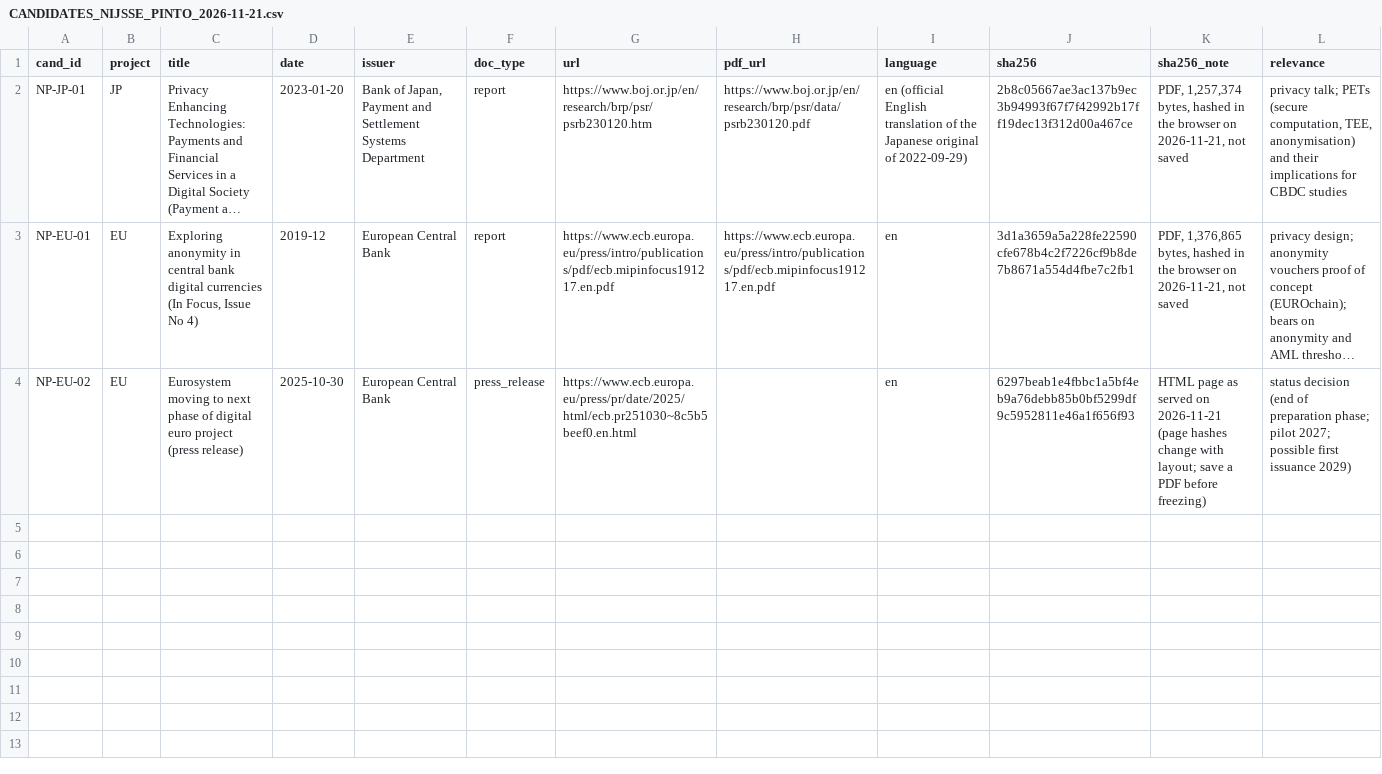
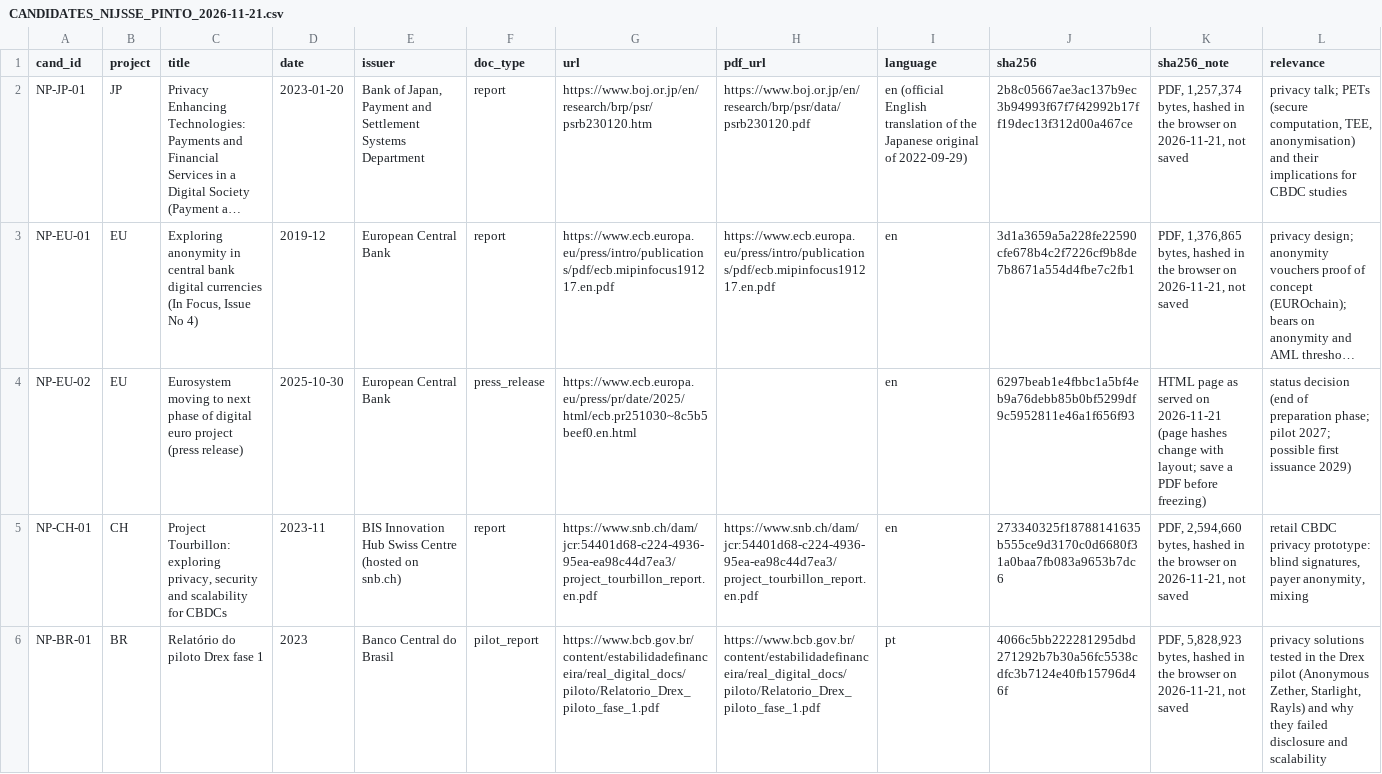
Before and after one commit to BokMartin/cbdc-dataset-v11, a CSV file: data/manifest/CANDIDATES_NIJSSE_PINTO_2026-11-21.csv, drawn as a sheet; only a part is shown; long unchanged cells end in …; rows hold the shown columns only; the diff covers the shown part only; the diff names each change by its address in the sheet, - before the commit and + after, or states it on an @@ line.

```diff
--- a/data/manifest/CANDIDATES_NIJSSE_PINTO_2026-11-21.csv
+++ b/data/manifest/CANDIDATES_NIJSSE_PINTO_2026-11-21.csv
+row 5: NP-CH-01 | CH | Project Tourbillon: exploring privacy, security and scalability for CBDCs | 2023-11 | BIS Innovation Hub Swiss Centre (hosted on snb.ch) | report | https://www.snb.ch/dam/jcr:54401d68-c224-4936-95ea-ea98c44d7ea3/project_tourbillon_report.en.pdf | https://www.snb.ch/dam/jcr:54401d68-c224-4936-95ea-ea98c44d7ea3/project_tourbillon_report.en.pdf | en | 273340325f18788141635b555ce9d3170c0d6680f31a0baa7fb083a9653b7dc6 | PDF, 2,594,660 bytes, hashed in the browser on 2026-11-21, not saved | retail CBDC privacy prototype: blind signatures, payer anonymity, mixing
+row 6: NP-BR-01 | BR | Relatório do piloto Drex fase 1 | 2023 | Banco Central do Brasil | pilot_report | https://www.bcb.gov.br/content/estabilidadefinanceira/real_digital_docs/piloto/Relatorio_Drex_piloto_fase_1.pdf | https://www.bcb.gov.br/content/estabilidadefinanceira/real_digital_docs/piloto/Relatorio_Drex_piloto_fase_1.pdf | pt | 4066c5bb222281295dbd271292b7b30a56fc5538cdfc3b7124e40fb15796d46f | PDF, 5,828,923 bytes, hashed in the browser on 2026-11-21, not saved | privacy solutions tested in the Drex pilot (Anonymous Zether, Starlight, Rayls) and why they failed disclosure and scalability
```
Also changed, not shown: 1 added row elsewhere in this file, 3 other files.
